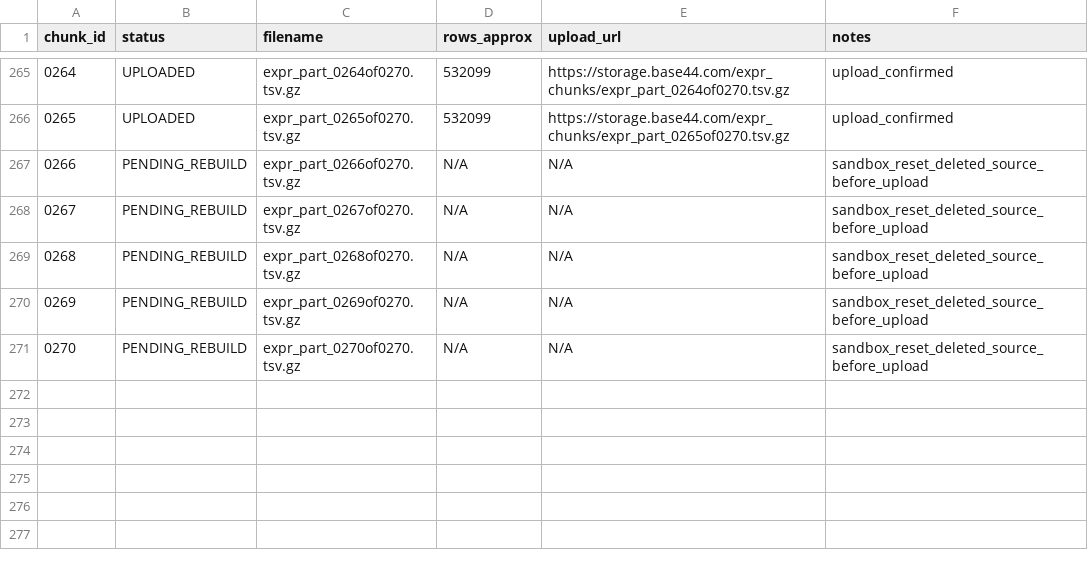
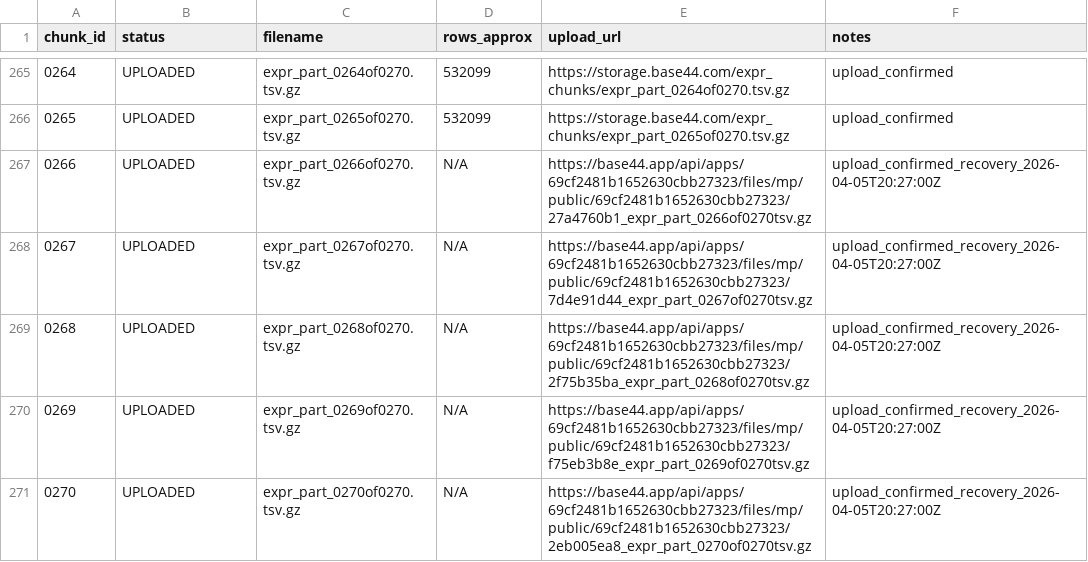
Before and after one commit to emailforgabrielle-commits/cbioportal, a TSV file: microenviro/handoff/expr_chunk_registry_final.tsv, drawn as a sheet; only a part is shown, gaps mark what is left out.

Commit message:
chore: update expression chunk registry to 270/270 UPLOADED — recovery complete

```diff
--- a/microenviro/handoff/expr_chunk_registry_final.tsv
+++ b/microenviro/handoff/expr_chunk_registry_final.tsv
@@ -266,6 +266,6 @@ chunk_id	status	filename	rows_approx	upload_url	notes
 0265	UPLOADED	expr_part_0265of0270.tsv.gz	532099	https://storage.base44.com/expr_chunks/expr_part_0265of0270.tsv.gz	upload_confirmed
-0266	PENDING_REBUILD	expr_part_0266of0270.tsv.gz	N/A	N/A	sandbox_reset_deleted_source_before_upload
-0267	PENDING_REBUILD	expr_part_0267of0270.tsv.gz	N/A	N/A	sandbox_reset_deleted_source_before_upload
-0268	PENDING_REBUILD	expr_part_0268of0270.tsv.gz	N/A	N/A	sandbox_reset_deleted_source_before_upload
-0269	PENDING_REBUILD	expr_part_0269of0270.tsv.gz	N/A	N/A	sandbox_reset_deleted_source_before_upload
-0270	PENDING_REBUILD	expr_part_0270of0270.tsv.gz	N/A	N/A	sandbox_reset_deleted_source_before_upload
+0266	UPLOADED	expr_part_0266of0270.tsv.gz	N/A	https://base44.app/api/apps/69cf2481b1652630cbb27323/files/mp/public/69cf2481b1652630cbb27323/27a4760b1_expr_part_0266of0270tsv.gz	upload_confirmed_recovery_2026-04-05T20:27:00Z
+0267	UPLOADED	expr_part_0267of0270.tsv.gz	N/A	https://base44.app/api/apps/69cf2481b1652630cbb27323/files/mp/public/69cf2481b1652630cbb27323/7d4e91d44_expr_part_0267of0270tsv.gz	upload_confirmed_recovery_2026-04-05T20:27:00Z
+0268	UPLOADED	expr_part_0268of0270.tsv.gz	N/A	https://base44.app/api/apps/69cf2481b1652630cbb27323/files/mp/public/69cf2481b1652630cbb27323/2f75b35ba_expr_part_0268of0270tsv.gz	upload_confirmed_recovery_2026-04-05T20:27:00Z
+0269	UPLOADED	expr_part_0269of0270.tsv.gz	N/A	https://base44.app/api/apps/69cf2481b1652630cbb27323/files/mp/public/69cf2481b1652630cbb27323/f75eb3b8e_expr_part_0269of0270tsv.gz	upload_confirmed_recovery_2026-04-05T20:27:00Z
+0270	UPLOADED	expr_part_0270of0270.tsv.gz	N/A	https://base44.app/api/apps/69cf2481b1652630cbb27323/files/mp/public/69cf2481b1652630cbb27323/2eb005ea8_expr_part_0270of0270tsv.gz	upload_confirmed_recovery_2026-04-05T20:27:00Z
```
